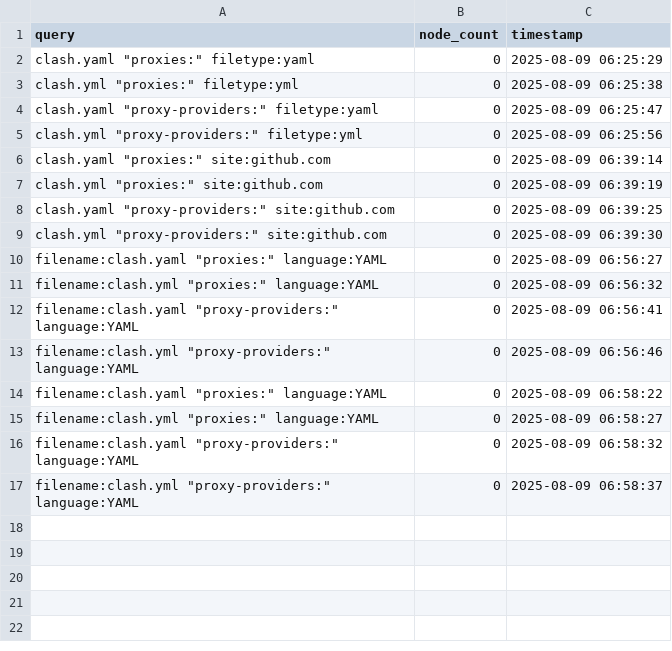
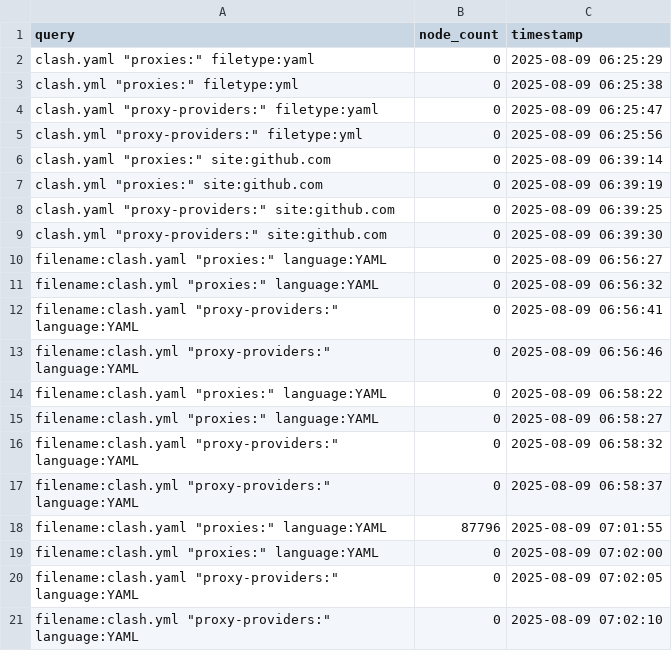
Before and after one commit to qjlxg/HA, a CSV file: sc/query_stats.csv, drawn as a sheet; the diff names each change by its address in the sheet, - before the commit and + after, or states it on an @@ line.

```diff
--- a/sc/query_stats.csv
+++ b/sc/query_stats.csv
+row 18: filename:clash.yaml "proxies:" language:YAML | 87796 | 2025-08-09 07:01:55
+row 19: filename:clash.yml "proxies:" language:YAML | 0 | 2025-08-09 07:02:00
+row 20: filename:clash.yaml "proxy-providers:" language:YAML | 0 | 2025-08-09 07:02:05
+row 21: filename:clash.yml "proxy-providers:" language:YAML | 0 | 2025-08-09 07:02:10
```
Also changed, not shown: 2 other files.
